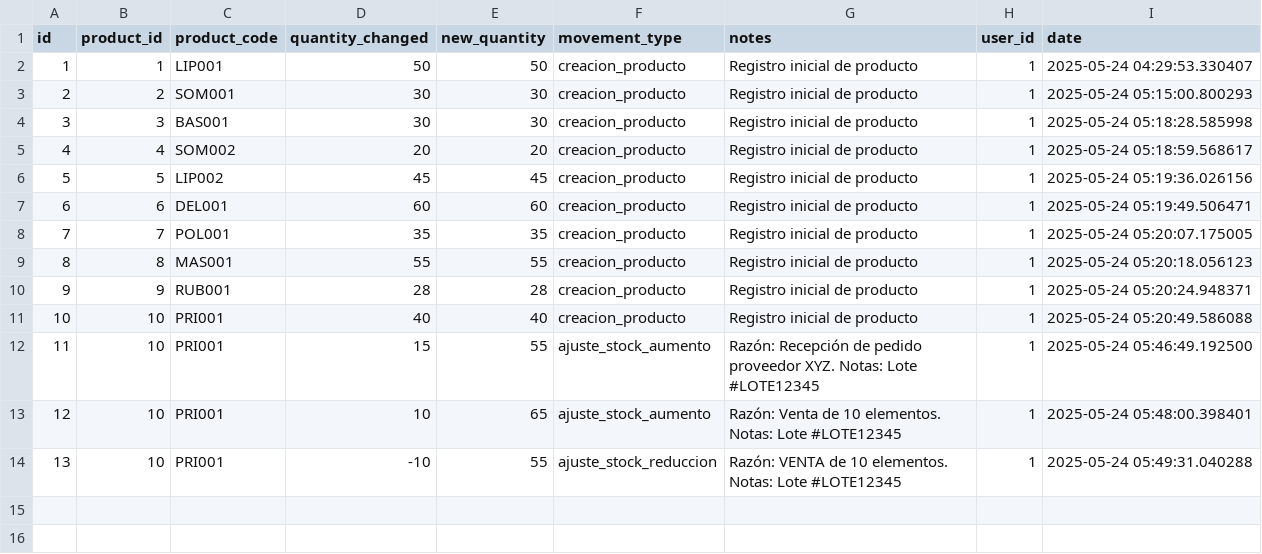
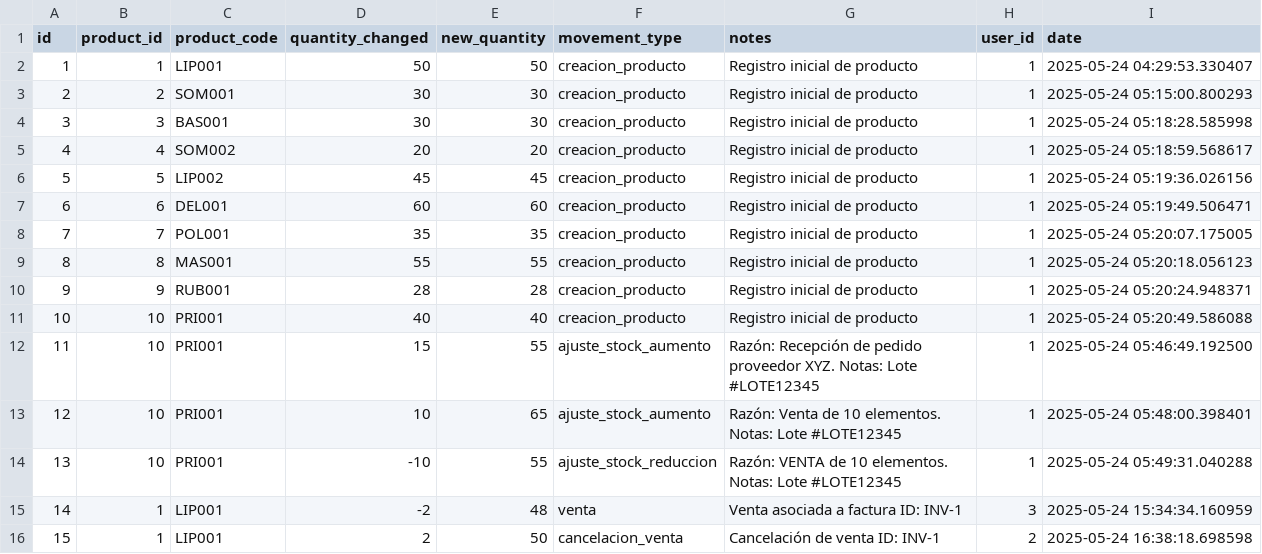
Before and after one commit to Gaborend/Tienda-proyecto, a CSV file: data/inventory_history.csv, drawn as a sheet.

Commit message:
Implementación inicial del módulo de Facturación

```diff
--- a/data/inventory_history.csv
+++ b/data/inventory_history.csv
@@ -14 +14,3 @@ id,product_id,product_code,quantity_changed,new_quantity,movement_type,notes,use
 13,10,PRI001,-10,55,ajuste_stock_reduccion,Razón: VENTA de 10 elementos. Notas: Lote #LOTE12345,1,2025-05-24 05:49:31.040288
+14,1,LIP001,-2,48,venta,Venta asociada a factura ID: INV-1,3,2025-05-24 15:34:34.160959
+15,1,LIP001,2,50,cancelacion_venta,Cancelación de venta ID: INV-1,2,2025-05-24 16:38:18.698598
```
Also changed, not shown: data/inventory.csv, 4 other files.
